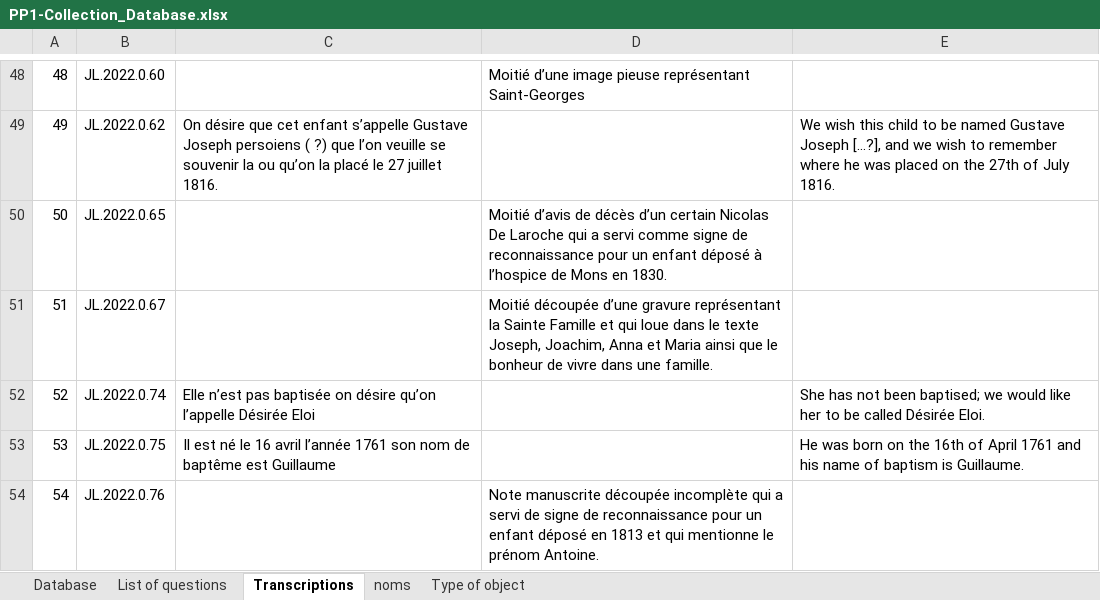
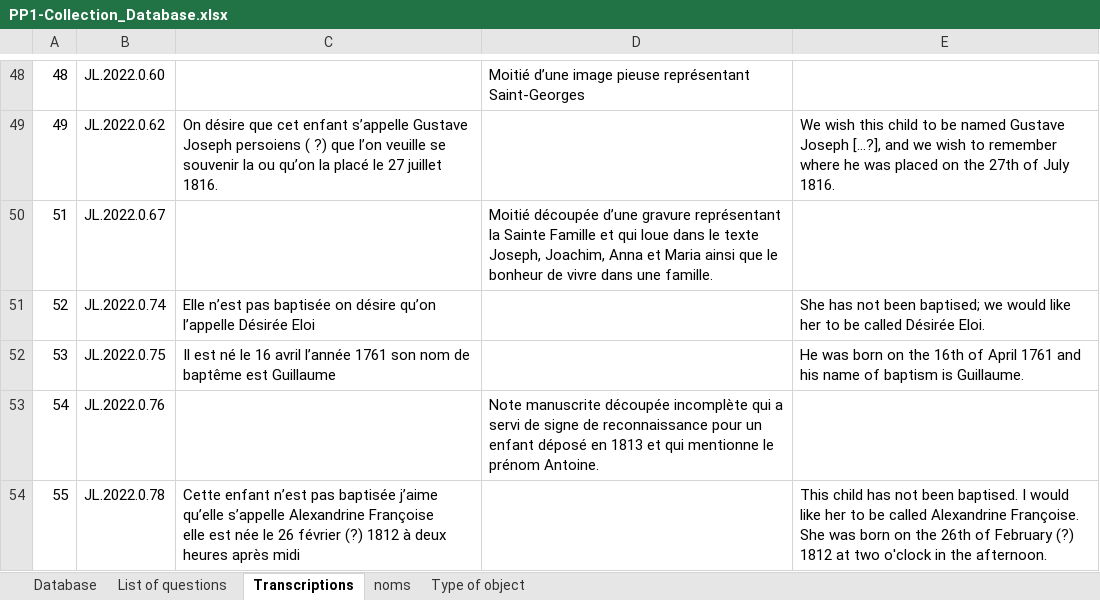
Before and after one commit to Creativ-Up/Traces, an Excel workbook: PP1-Collection_Database.xlsx, sheet Transcriptions, drawn as a sheet; only a part is shown, gaps mark what is left out; the shorter side is filled out with more unchanged rows; values as stored, in another font and other column widths than the file's, no borders; the diff names each change by its address in the sheet, - before the commit and + after, or states it on an @@ line.

```diff
--- a/PP1-Collection_Database.xlsx (sheet Transcriptions)
+++ b/PP1-Collection_Database.xlsx (sheet Transcriptions)
-row 50: 50 | JL.2022.0.65 |  | Moitié d’avis de décès d’un certain Nicolas De Laroche qui a servi comme signe de reconnaissance pour un enfant déposé à l’hospice de Mons en 1830.
```
Also changed, not shown: sheet Database, 6 other files.
